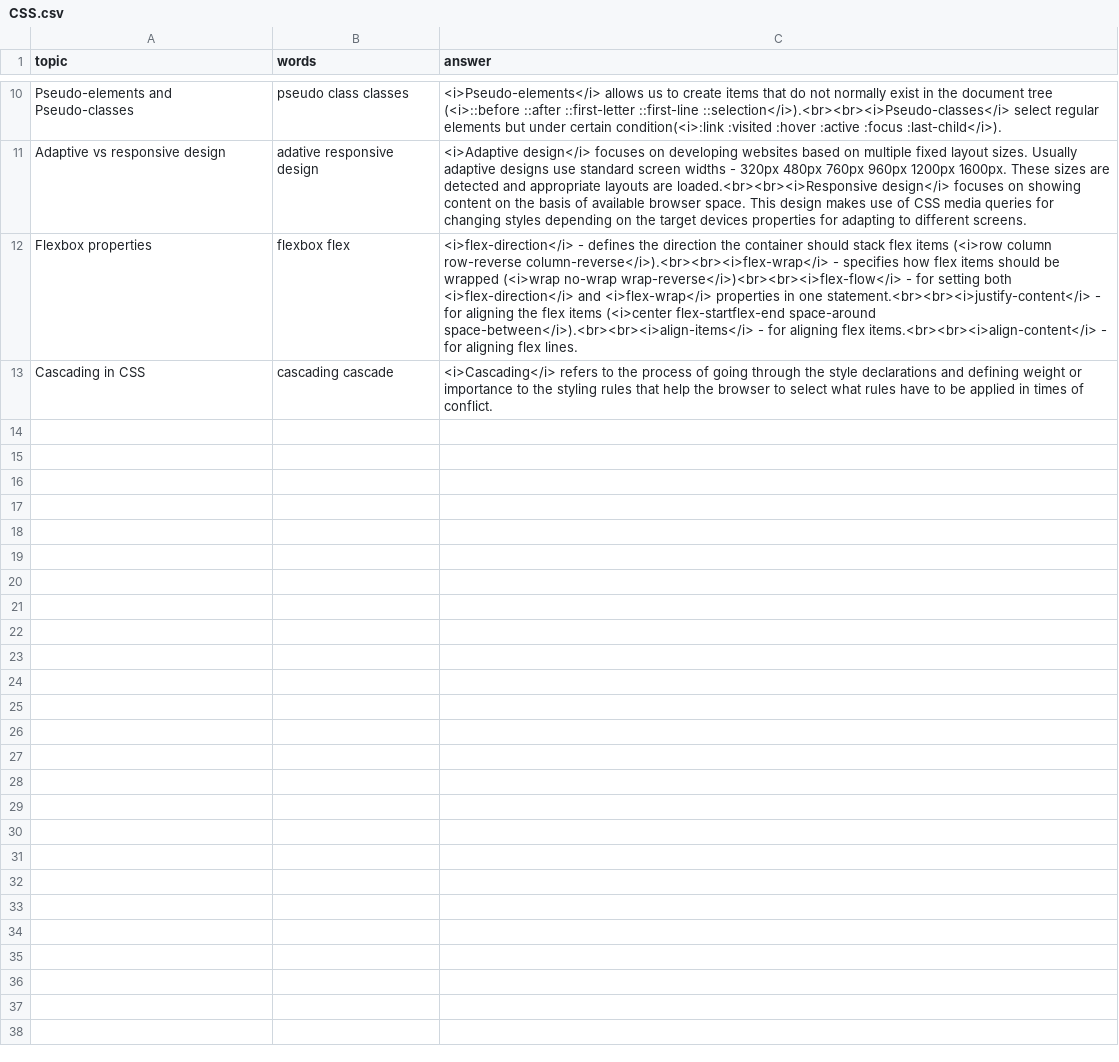
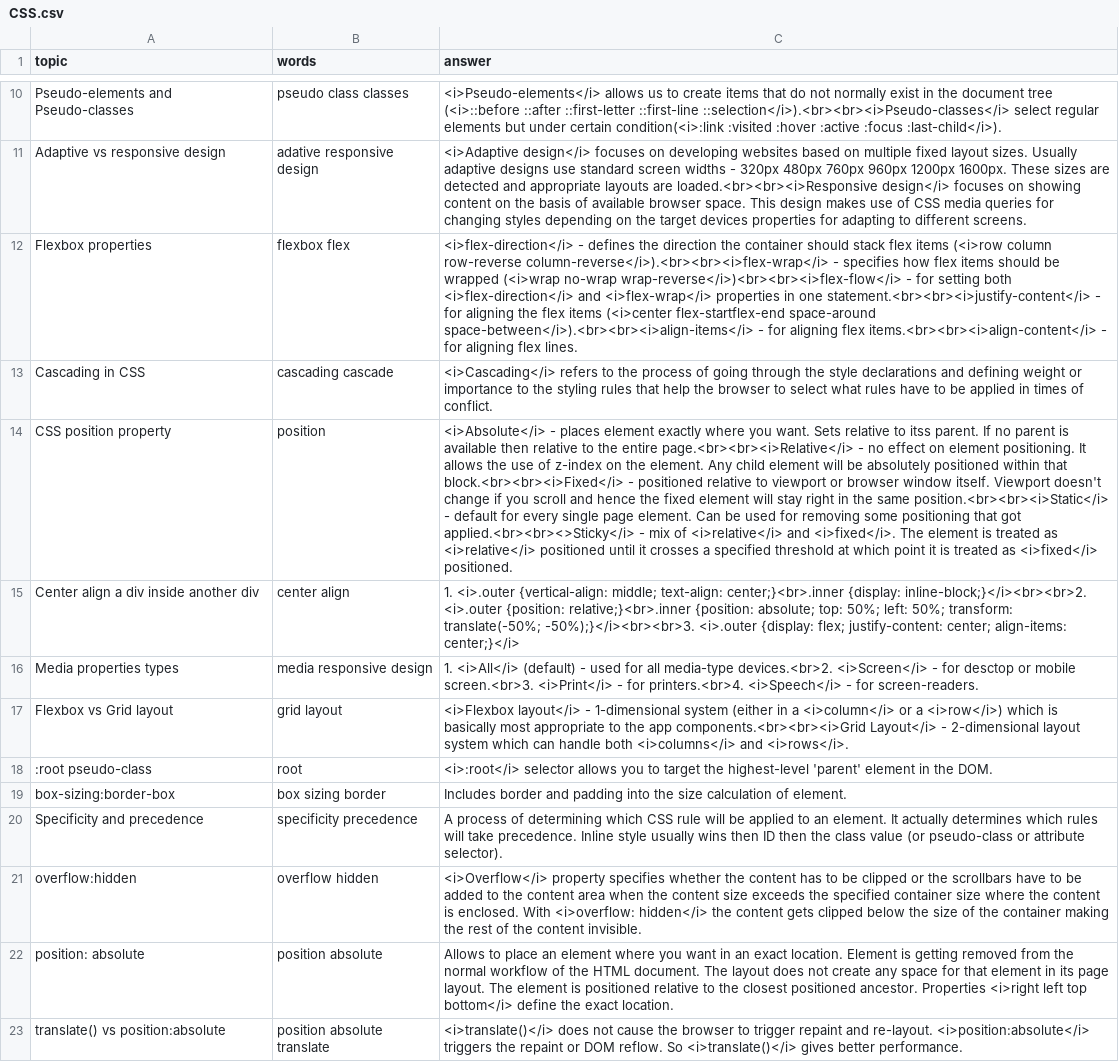
Before and after one commit to DzmitryAlifer/tech-interview-helper, a CSV file: src/assets/CSS.csv, drawn as a sheet; only a part is shown, gaps mark what is left out; the diff names each change by its address in the sheet, - before the commit and + after, or states it on an @@ line.

```diff
--- a/src/assets/CSS.csv
+++ b/src/assets/CSS.csv
+row 14: CSS position property | position | <i>Absolute</i> - places element exactly where you want. Sets relative to itss parent. If no parent is available then relative to the entire page.<br><br><i>Relative</i> - no effect on element positioning. It allows the use of z-index on the element. Any child element will be absolutely positioned within that block.<br><br><i>Fixed</i> - positioned relative to viewport or browser window itself. Viewport doesn't change if you scroll and hence the fixed element will stay right in the same position.<br><br><i>Static</i> - default for every single page element. Can be used for removing some positioning that got applied.<br><br><>Sticky</i> - mix of <i>relative</i> and <i>fixed</i>. The element is treated as <i>relative</i> positioned until it crosses a specified threshold at which point it is treated as <i>fixed</i> positioned.
+row 15: Center align a div inside another div | center align | 1. <i>.outer {vertical-align: middle; text-align: center;}<br>.inner {display: inline-block;}</i><br><br>2. <i>.outer {position: relative;}<br>.inner {position: absolute; top: 50%; left: 50%; transform: translate(-50%; -50%);}</i><br><br>3. <i>.outer {display: flex; justify-content: center; align-items: center;}</i>
+row 16: Media properties types | media responsive design | 1. <i>All</i> (default) - used for all media-type devices.<br>2. <i>Screen</i> - for desctop or mobile screen.<br>3. <i>Print</i> - for printers.<br>4. <i>Speech</i> - for screen-readers.
+row 17: Flexbox vs Grid layout | grid layout | <i>Flexbox layout</i> - 1-dimensional system (either in a <i>column</i> or a <i>row</i>) which is basically most appropriate to the app components.<br><br><i>Grid Layout</i> - 2-dimensional layout system which can handle both <i>columns</i> and <i>rows</i>.
+row 18: :root pseudo-class | root | <i>:root</i> selector allows you to target the highest-level 'parent' element in the DOM.
+row 19: box-sizing:border-box | box sizing border | Includes border and padding into the size calculation of element.
+row 20: Specificity and precedence | specificity precedence | A process of determining which CSS rule will be applied to an element. It actually determines which rules will take precedence. Inline style usually wins then ID then the class value (or pseudo-class or attribute selector).
+row 21: overflow:hidden | overflow hidden | <i>Overflow</i> property specifies whether the content has to be clipped or the scrollbars have to be added to the content area when the content size exceeds the specified container size where the content is enclosed. With <i>overflow: hidden</i> the content gets clipped below the size of the container making the rest of the content invisible.
+row 22: position: absolute | position absolute | Allows to place an element where you want in an exact location. Element is getting removed from the normal workflow of the HTML document. The layout does not create any space for that element in its page layout. The element is positioned relative to the closest positioned ancestor. Properties <i>right left top bottom</i> define the exact location.
+row 23: translate() vs position:absolute | position absolute translate | <i>translate()</i> does not cause the browser to trigger repaint and re-layout. <i>position:absolute</i> triggers the repaint or DOM reflow. So <i>translate()</i> gives better performance.
```
Also changed, not shown: 1 other file.
